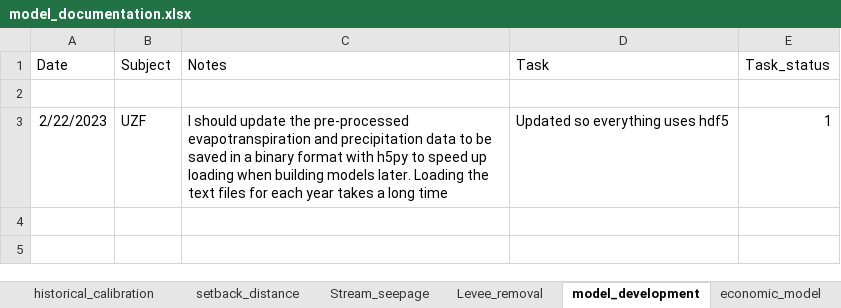
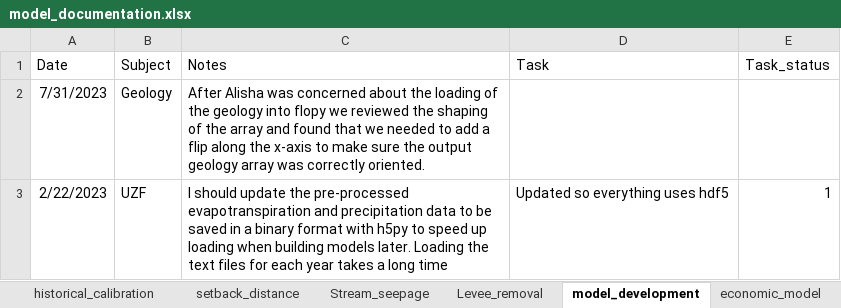
Before and after one commit to andrewcalderwood/CosumnesRiverRecharge, an Excel workbook: Projects/model_documentation.xlsx, sheet model_development, drawn as a sheet; values as stored, in another font and other column widths than the file's, no borders; the diff names each change by its address in the sheet, - before the commit and + after, or states it on an @@ line.

```diff
--- a/Projects/model_documentation.xlsx (sheet model_development)
+++ b/Projects/model_documentation.xlsx (sheet model_development)
-row 2: (empty)
+row 2: 7/31/2023 | Geology | After Alisha was concerned about the loading of the geology into flopy we reviewed the shaping of the array and found that we needed to add a flip along the x-axis to make sure the output geology array was correctly oriented.
```
Also changed, not shown: sheet historical_calibration, 22 other files.
